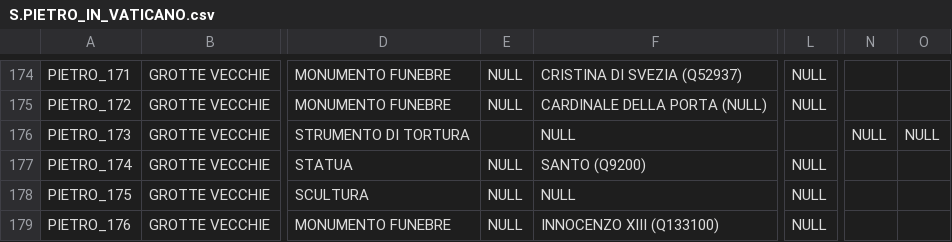
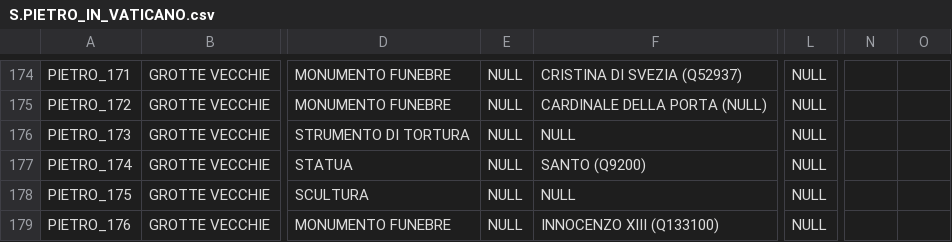
Before and after one commit to glptr-gh/Roma-Sotterranea, a CSV file: data/CSV/S.PIETRO_IN_VATICANO.csv, drawn as a sheet; only a part is shown, gaps mark what is left out; the diff names each change by its address in the sheet, - before the commit and + after, or states it on an @@ line.

Commit message:
Fix NULL value in CSV for PIETRO_173 entry

```diff
--- a/data/CSV/S.PIETRO_IN_VATICANO.csv
+++ b/data/CSV/S.PIETRO_IN_VATICANO.csv
-E176: (empty)
+E176: NULL
-L176: (empty)
+L176: NULL
-N176: NULL
+N176: (empty)
-O176: NULL
+O176: (empty)
```
